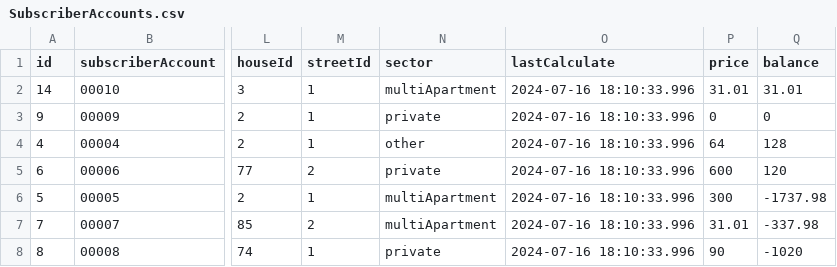
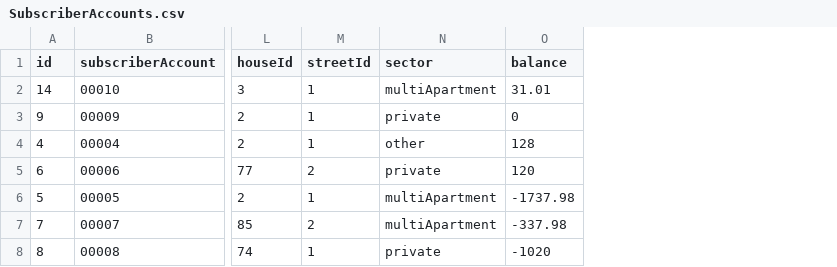
Before and after one commit to sili41995/niko-utility-company, a CSV file: src/niko-utility-company-data/SubscriberAccounts.csv, drawn as a sheet; only a part is shown, gaps mark what is left out; the diff names each change by its address in the sheet, - before the commit and + after, or states it on an @@ line.

```diff
--- a/src/niko-utility-company-data/SubscriberAccounts.csv
+++ b/src/niko-utility-company-data/SubscriberAccounts.csv
-column O (lastCalculate), rows 2-8: all 2024-07-16 18:10:33.996
-column P (price), rows 2-8: 31.01 | 0 | 64 | 600 | 300 | 31.01 | 90
```
Also changed, not shown: 26 other files.
